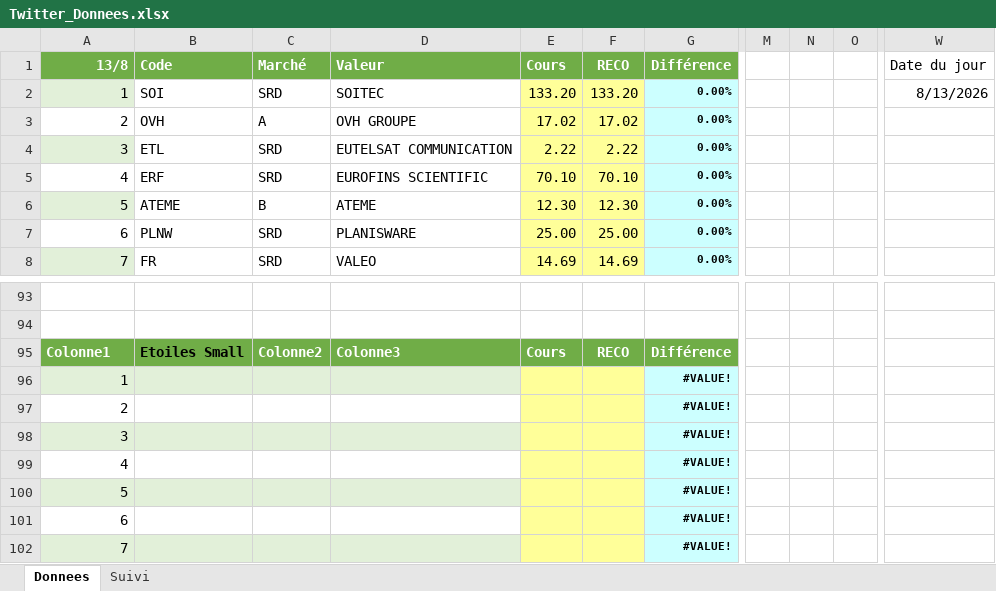
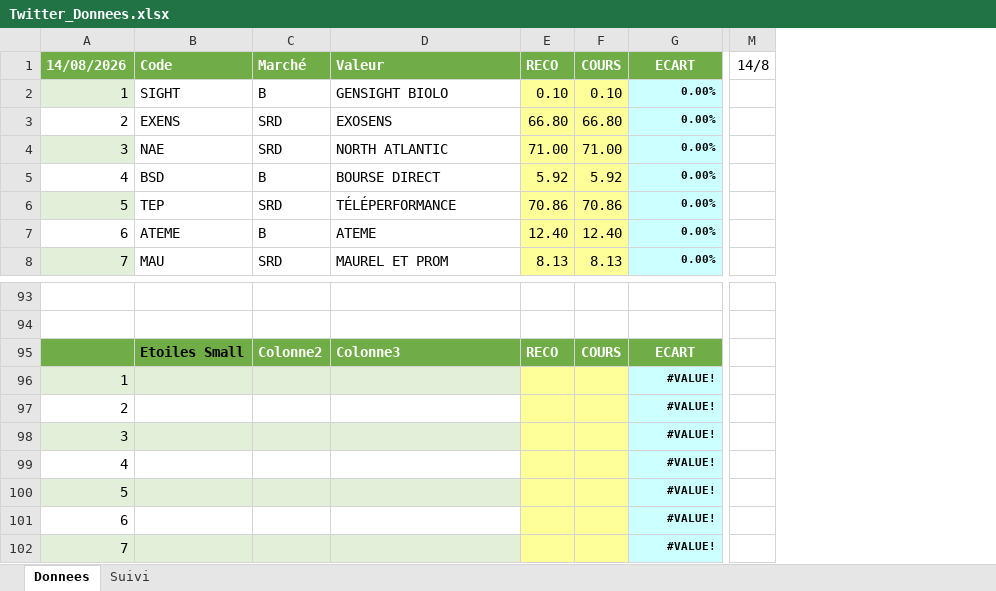
Before and after one commit to Charly33436/Swing_Trading, an Excel workbook: Twitter_Donnees.xlsx, sheet Donnees, drawn as a sheet; only a part is shown, gaps mark what is left out; values as stored, in another font and other column widths than the file's, no borders; removed rows and columns are numbered as before the commit, all else as after; rows hold the shown columns only; the diff covers the shown part only; the diff names each change by its address in the sheet, - before the commit and + after, or states it on an @@ line.

Commit message:
Mise à jour auto - 2026-08-14 19:24

```diff
--- a/Twitter_Donnees.xlsx (sheet Donnees)
+++ b/Twitter_Donnees.xlsx (sheet Donnees)
-column E, rows 1-6: Cours | 133.20 | 17.02 | 2.22 | 70.10 | 12.30; row 8: 14.69; row 95: Cours
-column F, rows 1-6: RECO | 133.20 | 17.02 | 2.22 | 70.10 | 12.30; row 8: 14.69; row 95: RECO
+column E, rows 1-5: RECO | 0.10 | 66.80 | 71.00 | 5.92; rows 7-8: 12.40 | 8.13; row 95: RECO
+column F, rows 1-5: COURS | 0.10 | 66.80 | 71.00 | 5.92; rows 7-8: 12.40 | 8.13; row 95: COURS
-column M, empty
-column N, empty
-column O, empty
-column W, rows 1-2: Date du jour | 8/13/2026
+column M, row 1: 14/8
-A1: 13/8
+A1: 14/08/2026
-G1: Différence
+G1: ECART
-B2: SOI
+B2: SIGHT
-C2: SRD
+C2: B
-D2: SOITEC
+D2: GENSIGHT BIOLO
-B3: OVH
+B3: EXENS
-C3: A
+C3: SRD
-D3: OVH GROUPE
+D3: EXOSENS
-B4: ETL
+B4: NAE
-D4: EUTELSAT COMMUNICATION
+D4: NORTH ATLANTIC
-B5: ERF
+B5: BSD
-C5: SRD
+C5: B
-D5: EUROFINS SCIENTIFIC
+D5: BOURSE DIRECT
+row 6: 5 | TEP | SRD | TÉLÉPERFORMANCE | 70.86 | 70.86 | 0.00%
-A7: 5
+A7: 6
-A7 fill: #E2F0D9
+A7 fill: none
-row 7: 6 | PLNW | SRD | PLANISWARE | 25.00 | 25.00 | 0.00%
-B8: FR
+B8: MAU
-D8: VALEO
+D8: MAUREL ET PROM
-A95: Colonne1
+A95: (empty)
-G95: Différence
+G95: ECART
```
Also changed, not shown: 7 removed columns and 144 edited cells elsewhere in this sheet, sheet Suivi, formulas that keep their value.
